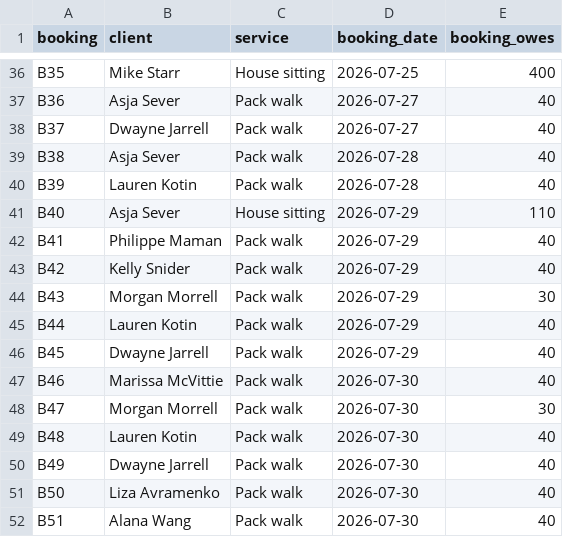
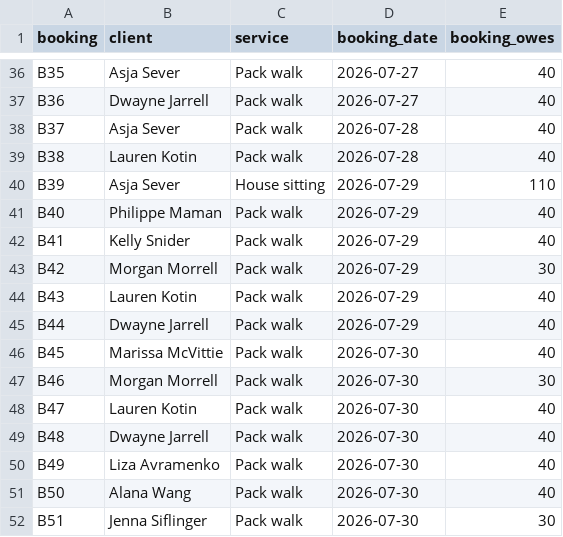
Before and after one commit to bradburch/pawservation, a CSV file: docs/attribution-bookings.csv, drawn as a sheet; only a part is shown, gaps mark what is left out; the diff covers the shown part only; the diff names each change by its address in the sheet, - before the commit and + after, or states it on an @@ line.

```diff
--- a/docs/attribution-bookings.csv
+++ b/docs/attribution-bookings.csv
-B36 (client): Mike Starr
+B36 (client): Asja Sever
-C36 (service): House sitting
+C36 (service): Pack walk
-D36 (booking_date): 2026-07-25
+D36 (booking_date): 2026-07-27
-E36 (booking_owes): 400
+E36 (booking_owes): 40
-B37 (client): Asja Sever
+B37 (client): Dwayne Jarrell
-B38 (client): Dwayne Jarrell
+B38 (client): Asja Sever
-D38 (booking_date): 2026-07-27
+D38 (booking_date): 2026-07-28
-B39 (client): Asja Sever
+B39 (client): Lauren Kotin
-B40 (client): Lauren Kotin
+B40 (client): Asja Sever
-C40 (service): Pack walk
+C40 (service): House sitting
-D40 (booking_date): 2026-07-28
+D40 (booking_date): 2026-07-29
-E40 (booking_owes): 40
+E40 (booking_owes): 110
-B41 (client): Asja Sever
+B41 (client): Philippe Maman
-C41 (service): House sitting
+C41 (service): Pack walk
-E41 (booking_owes): 110
+E41 (booking_owes): 40
-B42 (client): Philippe Maman
+B42 (client): Kelly Snider
-B43 (client): Kelly Snider
+B43 (client): Morgan Morrell
-E43 (booking_owes): 40
+E43 (booking_owes): 30
-B44 (client): Morgan Morrell
+B44 (client): Lauren Kotin
-E44 (booking_owes): 30
+E44 (booking_owes): 40
-B45 (client): Lauren Kotin
+B45 (client): Dwayne Jarrell
-B46 (client): Dwayne Jarrell
+B46 (client): Marissa McVittie
-D46 (booking_date): 2026-07-29
+D46 (booking_date): 2026-07-30
-B47 (client): Marissa McVittie
+B47 (client): Morgan Morrell
-E47 (booking_owes): 40
+E47 (booking_owes): 30
-B48 (client): Morgan Morrell
+B48 (client): Lauren Kotin
-E48 (booking_owes): 30
+E48 (booking_owes): 40
-B49 (client): Lauren Kotin
+B49 (client): Dwayne Jarrell
-B50 (client): Dwayne Jarrell
+B50 (client): Liza Avramenko
-B51 (client): Liza Avramenko
+B51 (client): Alana Wang
-B52 (client): Alana Wang
+B52 (client): Jenna Siflinger
-E52 (booking_owes): 40
+E52 (booking_owes): 30
```
Also changed, not shown: 1 removed row and 35 edited cells elsewhere in this file, docs/attribution-review.csv, 1 other file.
